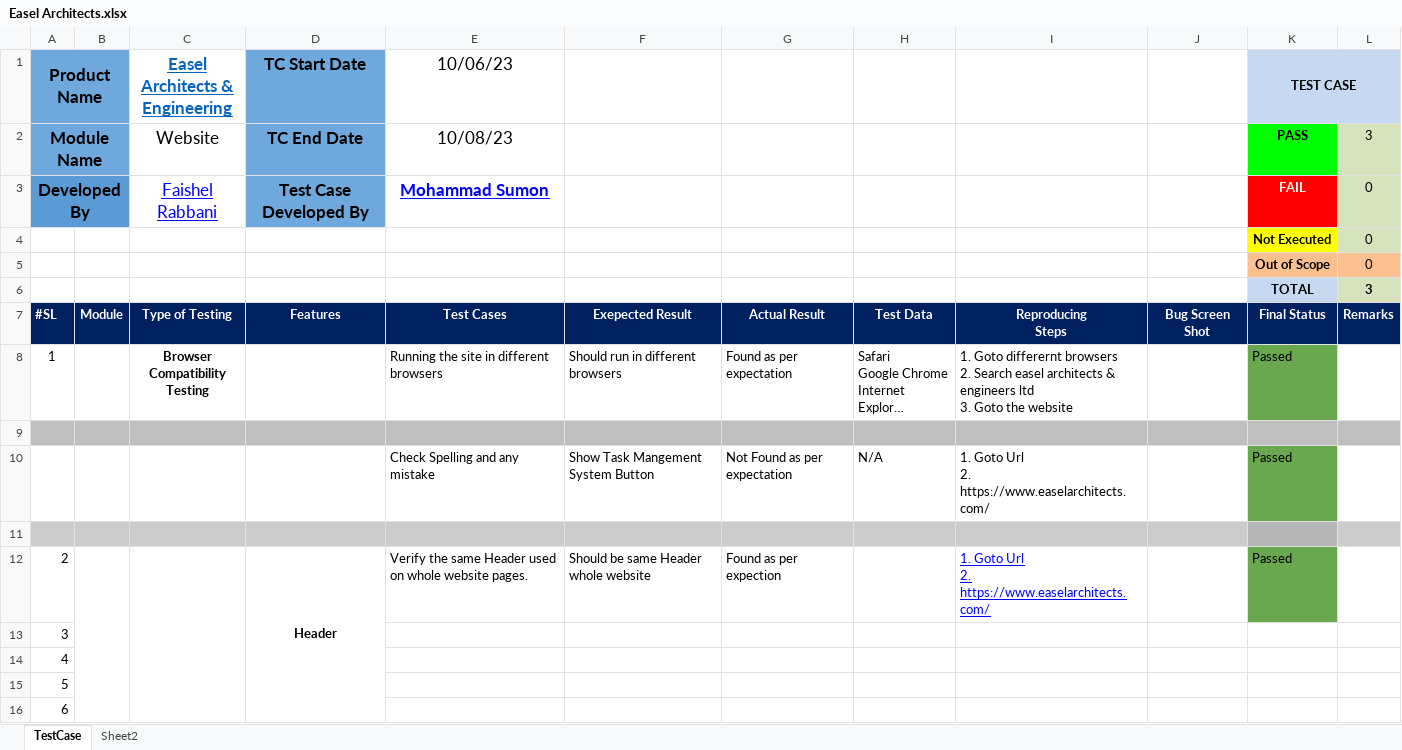
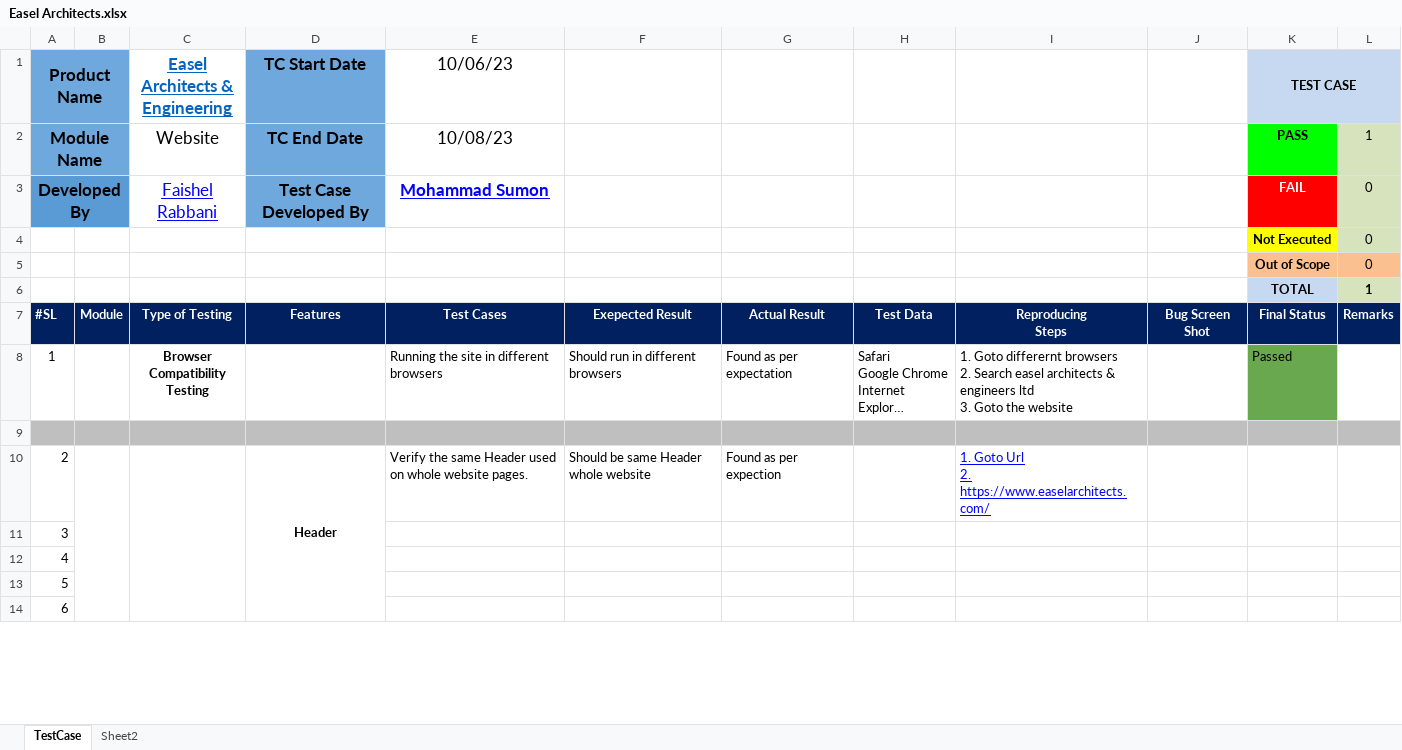
Before and after one commit to sumu9897/Easel-Architects, an Excel workbook: Easel Architects.xlsx, sheet TestCase, drawn as a sheet; only a part is shown; long unchanged cells end in …; values as stored, in another font and other column widths than the file's, no borders; charts and pictures not drawn; removed rows and columns are numbered as before the commit, all else as after; ↵ is a line break in a cell; the diff names each change by its address in the sheet, - before the commit and + after, or states it on an @@ line.

Commit message:
Update

```diff
--- a/Easel Architects.xlsx (sheet TestCase)
+++ b/Easel Architects.xlsx (sheet TestCase)
-L2: 3
+L2: 1
-L6: 3
+L6: 1
-row 10:  |  |  |  | Check Spelling and any mistake | Show Task Mangement System Button | Not Found as per expectation | N/A | 1. Goto Url ↵ 2. https://www.easelarchitects.com/ |  | Passed
-row 11: (empty)
-K10 (TEST CASE): Passed
+K10 (TEST CASE): (empty)
-K10 fill: #6AA84F
+K10 fill: none
```
Also changed, not shown: formulas that keep their value.
